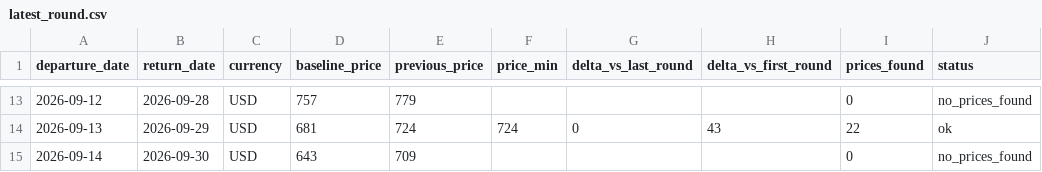
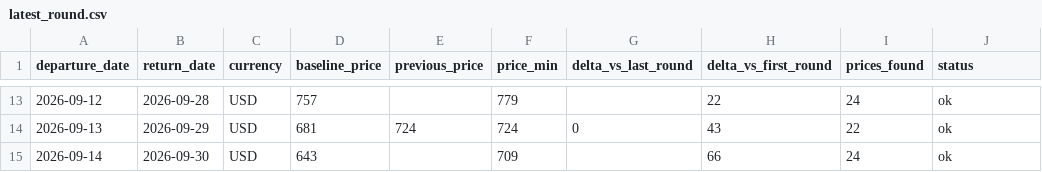
Before and after one commit to yiyangshen04/flight-watch, a CSV file: data/chi-rom-sep-2026/latest_round.csv, drawn as a sheet; only a part is shown, gaps mark what is left out; the diff covers the shown part only.

```diff
--- a/data/chi-rom-sep-2026/latest_round.csv
+++ b/data/chi-rom-sep-2026/latest_round.csv
@@ -13,3 +13,3 @@ departure_date,return_date,currency,baseline_price,previous_price,price_min,delt
-2026-09-12,2026-09-28,USD,757,779,,,,0,no_prices_found
+2026-09-12,2026-09-28,USD,757,,779,,22,24,ok
 2026-09-13,2026-09-29,USD,681,724,724,0,43,22,ok
-2026-09-14,2026-09-30,USD,643,709,,,,0,no_prices_found
+2026-09-14,2026-09-30,USD,643,,709,,66,24,ok
```
Also changed, not shown: 34 edited cells elsewhere in this file, 4 other files.
